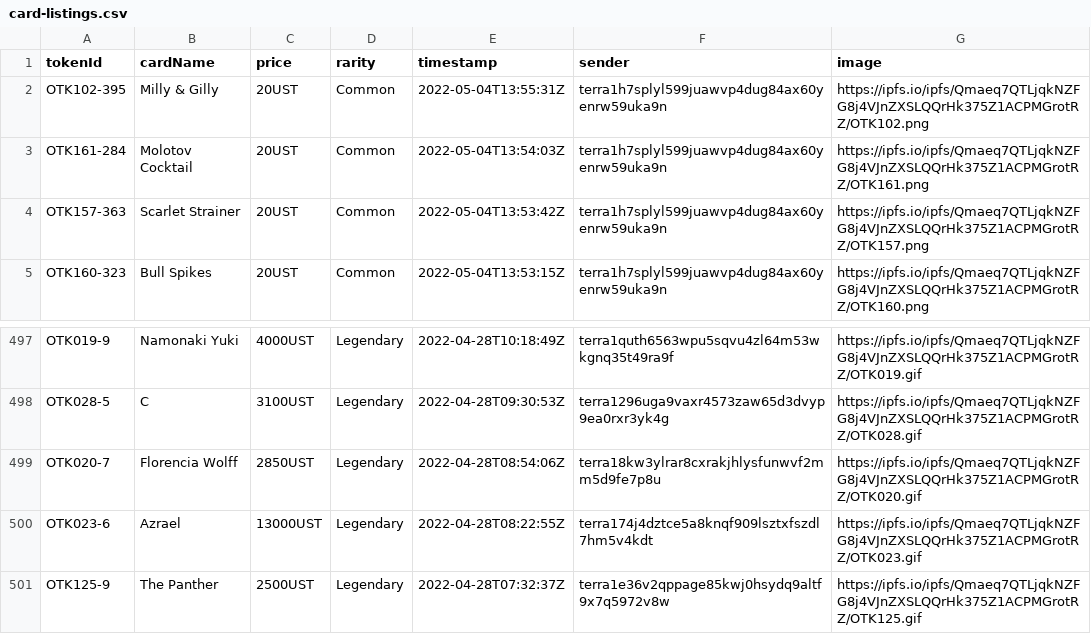
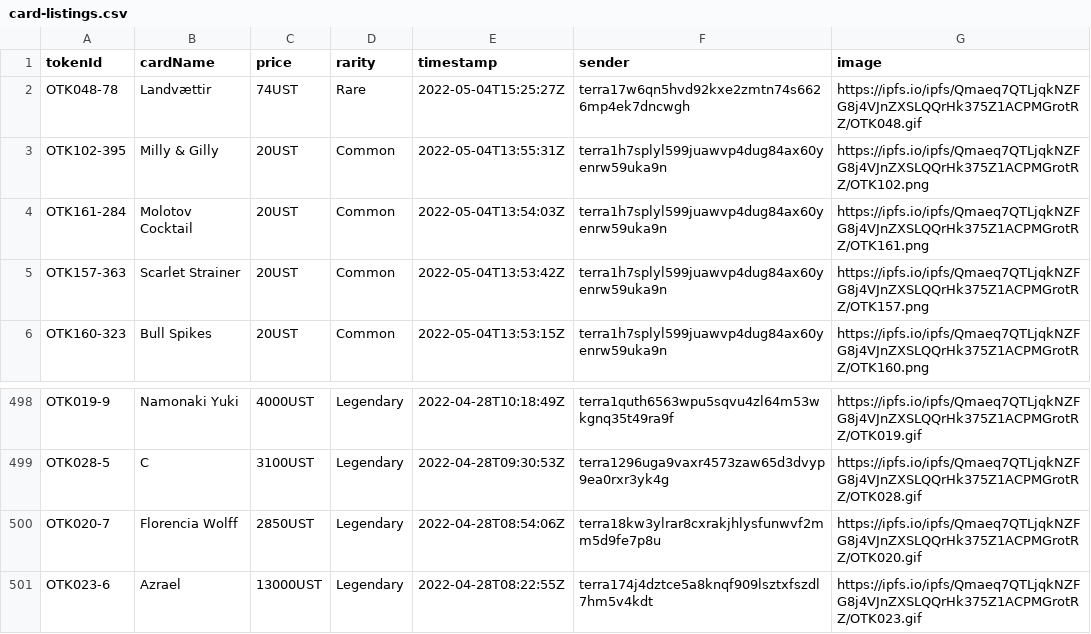
Before and after one commit to cryptoYJ/deviant-things, a CSV file: card-listings.csv, drawn as a sheet; only a part is shown, gaps mark what is left out.

Commit message:
update data

```diff
--- a/card-listings.csv
+++ b/card-listings.csv
@@ -1,2 +1,3 @@
 "tokenId","cardName","price","rarity","timestamp","sender","image"
+"OTK048-78","Landvættir","74UST","Rare","2022-05-04T15:25:27Z","terra17w6qn5hvd92kxe2zmtn74s6626mp4ek7dncwgh","https://ipfs.io/ipfs/Qmaeq7QTLjqkNZFG8j4VJnZXSLQQrHk375Z1ACPMGrotRZ/OTK048.gif"
 "OTK102-395","Milly & Gilly","20UST","Common","2022-05-04T13:55:31Z","terra1h7splyl599juawvp4dug84ax60yenrw59uka9n","https://ipfs.io/ipfs/Qmaeq7QTLjqkNZFG8j4VJnZXSLQQrHk375Z1ACPMGrotRZ/OTK102.png"
@@ -500,2 +501 @@
 "OTK023-6","Azrael","13000UST","Legendary","2022-04-28T08:22:55Z","terra174j4dztce5a8knqf909lsztxfszdl7hm5v4kdt","https://ipfs.io/ipfs/Qmaeq7QTLjqkNZFG8j4VJnZXSLQQrHk375Z1ACPMGrotRZ/OTK023.gif"
-"OTK125-9","The Panther","2500UST","Legendary","2022-04-28T07:32:37Z","terra1e36v2qppage85kwj0hsydq9altf9x7q5972v8w","https://ipfs.io/ipfs/Qmaeq7QTLjqkNZFG8j4VJnZXSLQQrHk375Z1ACPMGrotRZ/OTK125.gif"
```
Also changed, not shown: 1 other file.
